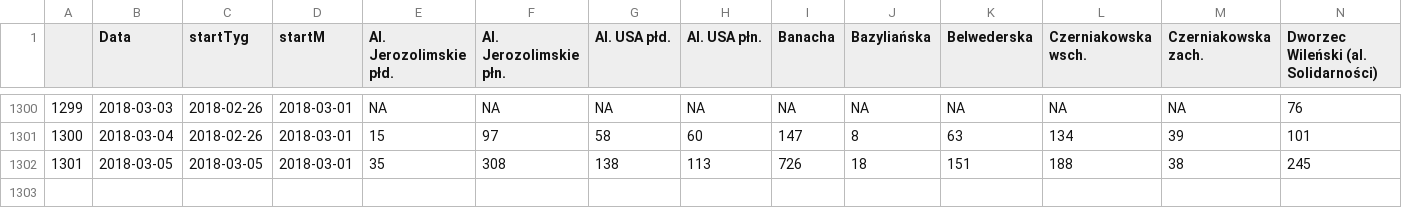
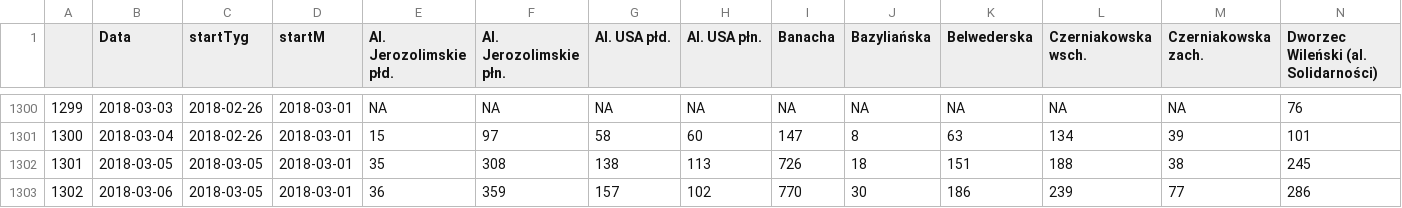
Before and after one commit to pawlowska/shiny-server, a CSV file: rowery/dane/dane_polaczone.csv, drawn as a sheet; only a part is shown, gaps mark what is left out; rows hold the shown columns only; the diff names each change by its address in the sheet, - before the commit and + after, or states it on an @@ line.

```diff
--- a/rowery/dane/dane_polaczone.csv
+++ b/rowery/dane/dane_polaczone.csv
+row 1303: 1302 | 2018-03-06 | 2018-03-05 | 2018-03-01 | 36 | 359 | 157 | 102 | 770 | 30 | 186 | 239 | 77 | 286
```
Also changed, not shown: rowery/dane/dane_polaczone_zsumowane.csv, rowery/dane/dane_zsumowane_z_pogoda.csv, 2 other files.
